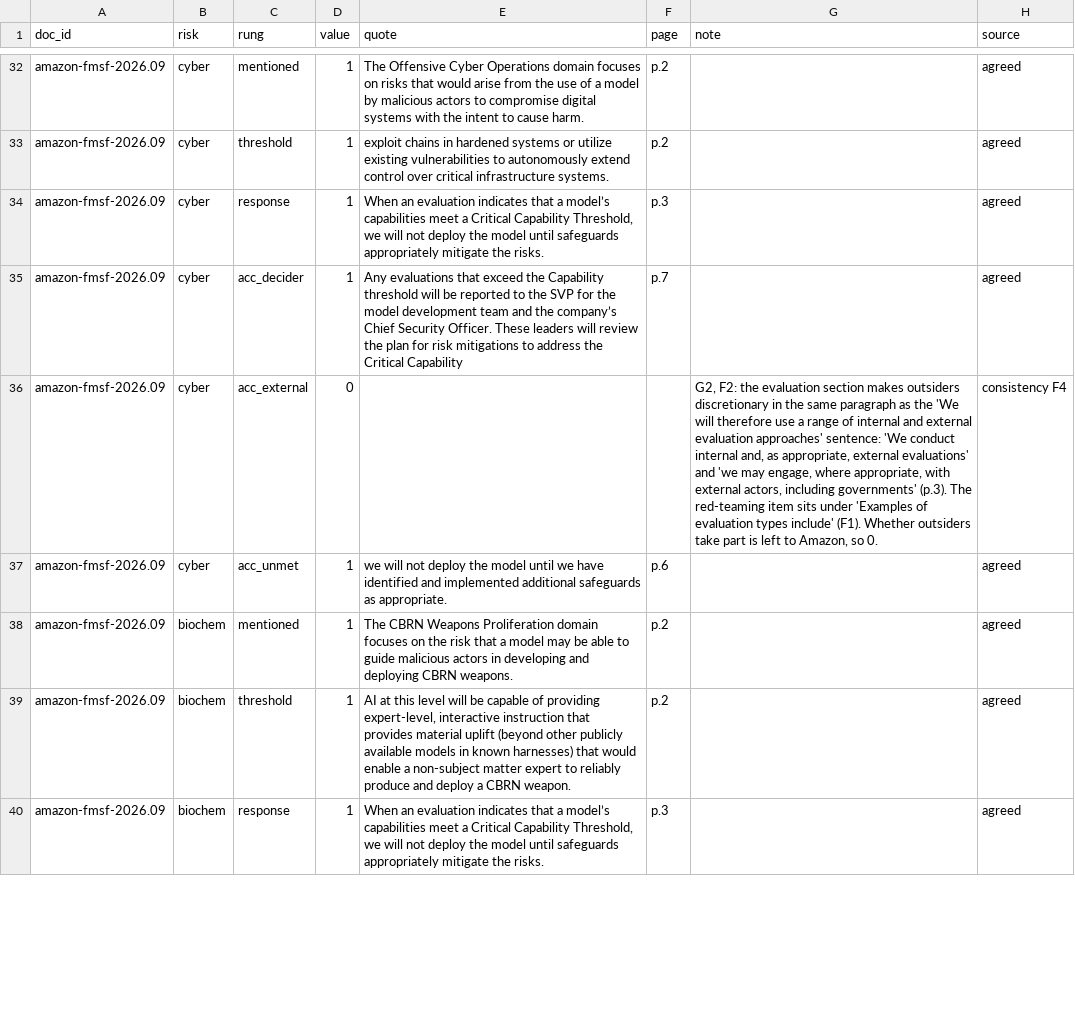
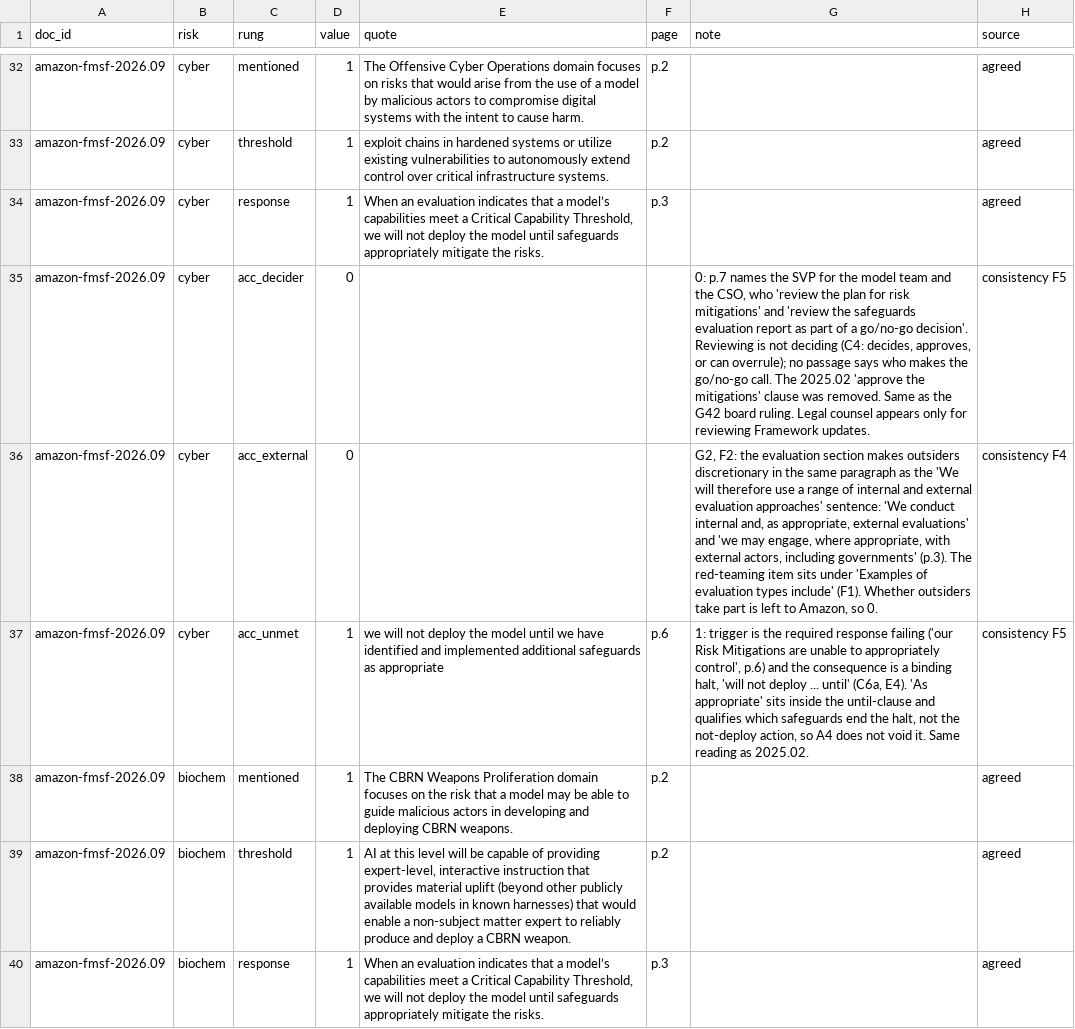
Before and after one commit to owizdom/rung, a CSV file: coding/quotes.csv, drawn as a sheet; only a part is shown, gaps mark what is left out; the diff covers the shown part only.

Commit message:
review round 3 fixes: amazon 2026 decider ruled review-only (F5), two-document combining described correctly, final numbers

```diff
--- a/coding/quotes.csv
+++ b/coding/quotes.csv
@@ -34,5 +34,5 @@ amazon-fmsf-2026.09,cyber,threshold,1,exploit chains in hardened systems or util
 amazon-fmsf-2026.09,cyber,response,1,"When an evaluation indicates that a model’s capabilities meet a Critical Capability Threshold, we will not deploy the model until safeguards appropriately mitigate the risks.",p.3,,agreed
-amazon-fmsf-2026.09,cyber,acc_decider,1,Any evaluations that exceed the Capability threshold will be reported to the SVP for the model development team and the company’s Chief Security Officer. These leaders will review the plan for risk mitigations to address the Critical Capability,p.7,,agreed
+amazon-fmsf-2026.09,cyber,acc_decider,0,,,"0: p.7 names the SVP for the model team and the CSO, who 'review the plan for risk mitigations' and 'review the safeguards evaluation report as part of a go/no-go decision'. Reviewing is not deciding (C4: decides, approves, or can overrule); no passage says who makes the go/no-go call. The 2025.02 'approve the mitigations' clause was removed. Same as the G42 board ruling. Legal counsel appears only for reviewing Framework updates.",consistency F5
 amazon-fmsf-2026.09,cyber,acc_external,0,,,"G2, F2: the evaluation section makes outsiders discretionary in the same paragraph as the 'We will therefore use a range of internal and external evaluation approaches' sentence: 'We conduct internal and, as appropriate, external evaluations' and 'we may engage, where appropriate, with external actors, including governments' (p.3). The red-teaming item sits under 'Examples of evaluation types include' (F1). Whether outsiders take part is left to Amazon, so 0.",consistency F4
-amazon-fmsf-2026.09,cyber,acc_unmet,1,we will not deploy the model until we have identified and implemented additional safeguards as appropriate.,p.6,,agreed
+amazon-fmsf-2026.09,cyber,acc_unmet,1,we will not deploy the model until we have identified and implemented additional safeguards as appropriate,p.6,"1: trigger is the required response failing ('our Risk Mitigations are unable to appropriately control', p.6) and the consequence is a binding halt, 'will not deploy ... until' (C6a, E4). 'As appropriate' sits inside the until-clause and qualifies which safeguards end the halt, not the not-deploy action, so A4 does not void it. Same reading as 2025.02.",consistency F5
 amazon-fmsf-2026.09,biochem,mentioned,1,The CBRN Weapons Proliferation domain focuses on the risk that a model may be able to guide malicious actors in developing and deploying CBRN weapons.,p.2,,agreed
```
Also changed, not shown: 55 edited cells elsewhere in this file, analysis/out/changes.csv, analysis/out/latest.csv, 11 other files.
